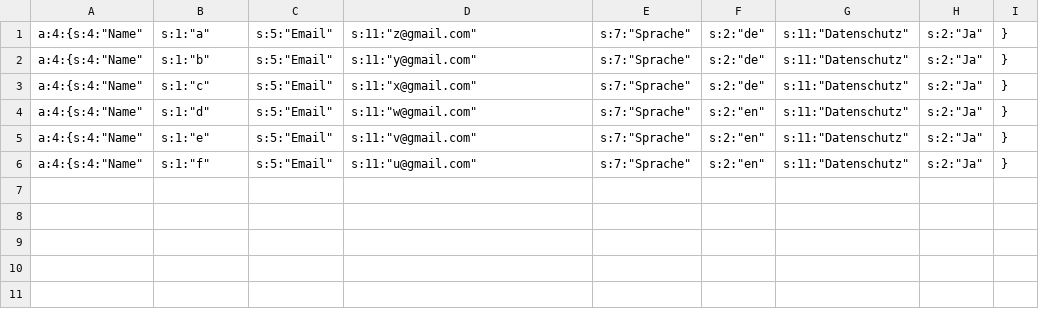
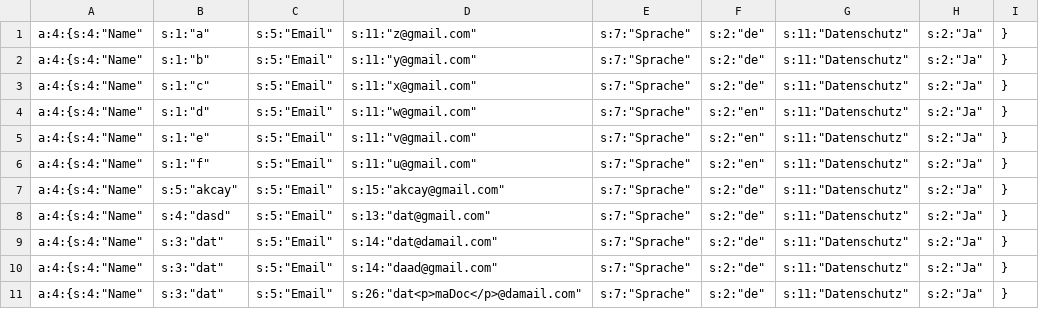
Before and after one commit to taxuda/E_Mensa, a CSV file: werbeseite/daten/newsletter.csv, drawn as a sheet.

```diff
--- a/werbeseite/daten/newsletter.csv
+++ b/werbeseite/daten/newsletter.csv
@@ -6 +6,6 @@ a:4:{s:4:"Name";s:1:"e";s:5:"Email";s:11:"v@gmail.com";s:7:"Sprache";s:2:"en";s:
 a:4:{s:4:"Name";s:1:"f";s:5:"Email";s:11:"u@gmail.com";s:7:"Sprache";s:2:"en";s:11:"Datenschutz";s:2:"Ja";}
+a:4:{s:4:"Name";s:5:"akcay";s:5:"Email";s:15:"akcay@gmail.com";s:7:"Sprache";s:2:"de";s:11:"Datenschutz";s:2:"Ja";}
+a:4:{s:4:"Name";s:4:"dasd";s:5:"Email";s:13:"dat@gmail.com";s:7:"Sprache";s:2:"de";s:11:"Datenschutz";s:2:"Ja";}
+a:4:{s:4:"Name";s:3:"dat";s:5:"Email";s:14:"dat@damail.com";s:7:"Sprache";s:2:"de";s:11:"Datenschutz";s:2:"Ja";}
+a:4:{s:4:"Name";s:3:"dat";s:5:"Email";s:14:"daad@gmail.com";s:7:"Sprache";s:2:"de";s:11:"Datenschutz";s:2:"Ja";}
+a:4:{s:4:"Name";s:3:"dat";s:5:"Email";s:26:"dat<p>maDoc</p>@damail.com";s:7:"Sprache";s:2:"de";s:11:"Datenschutz";s:2:"Ja";}
```
Also changed, not shown: 43 other files.
